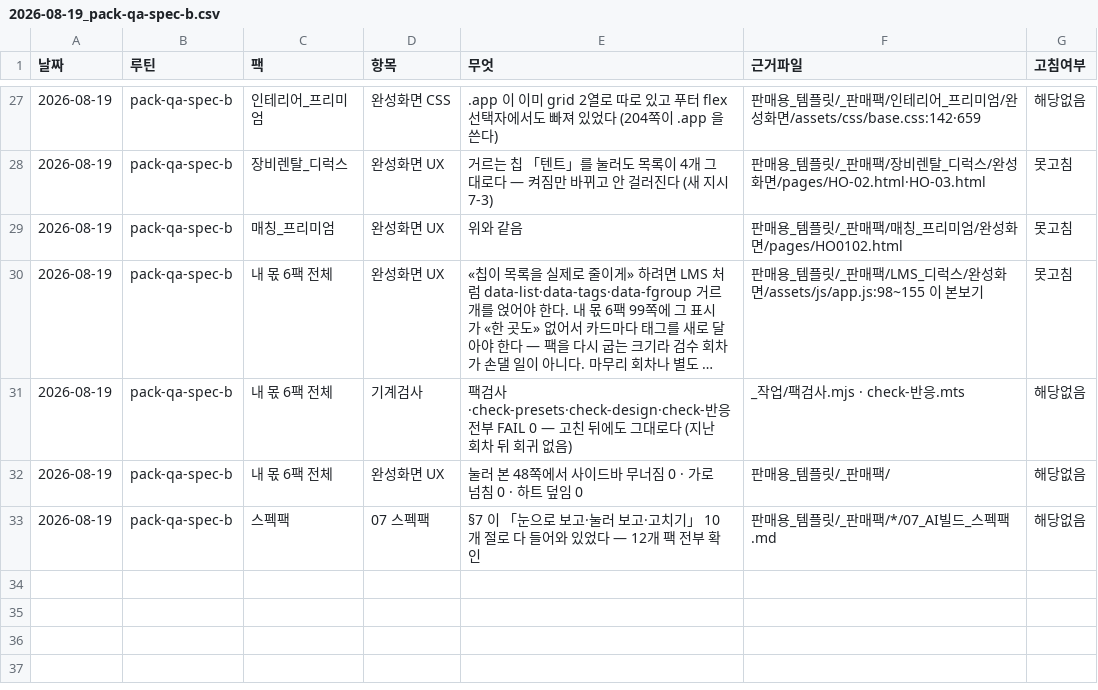
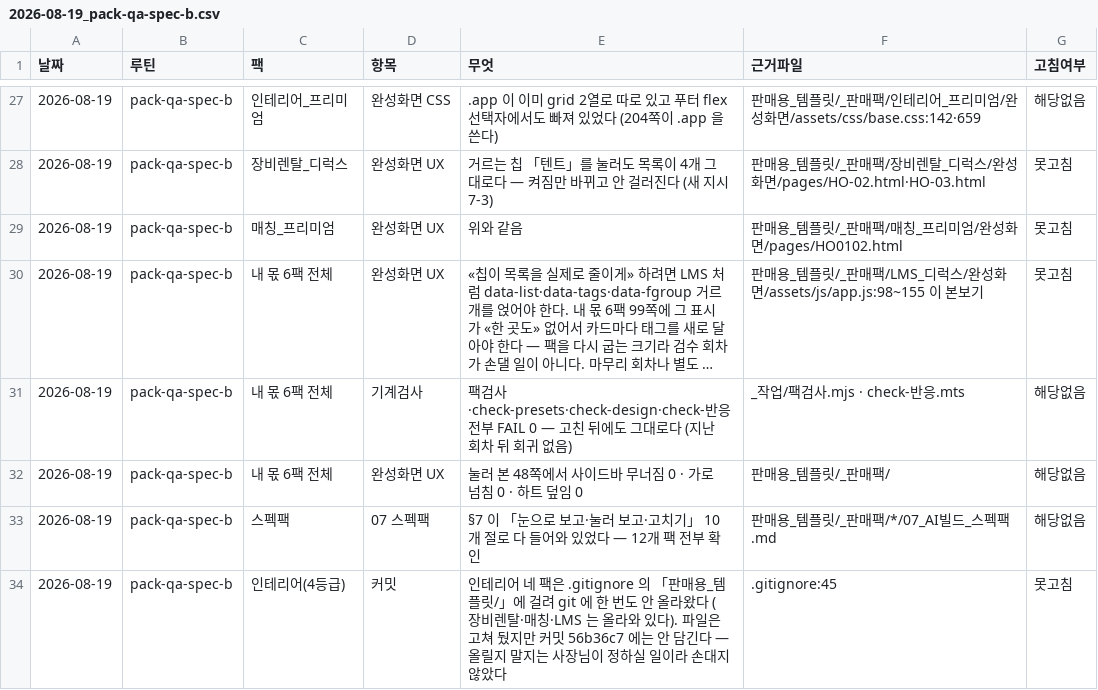
Before and after one commit to hyunplanb-cyber/ia-generation-platform, a CSV file: 검수/2026-08-19_pack-qa-spec-b.csv, drawn as a sheet; only a part is shown, gaps mark what is left out; long unchanged cells end in …; the diff names each change by its address in the sheet, - before the commit and + after, or states it on an @@ line.

```diff
--- a/검수/2026-08-19_pack-qa-spec-b.csv
+++ b/검수/2026-08-19_pack-qa-spec-b.csv
+row 34: 2026-08-19 | pack-qa-spec-b | 인테리어(4등급) | 커밋 | 인테리어 네 팩은 .gitignore 의 「판매용_템플릿/」에 걸려 git 에 한 번도 안 올라왔다 (장비렌탈·매칭·LMS 는 올라와 있다). 파일은 고쳐 뒀지만 커밋 56b36c7 에는 안 담긴다 — 올릴지 말지는 사장님이 정하실 일이라 손대지 않았다 | .gitignore:45 | 못고침
```
